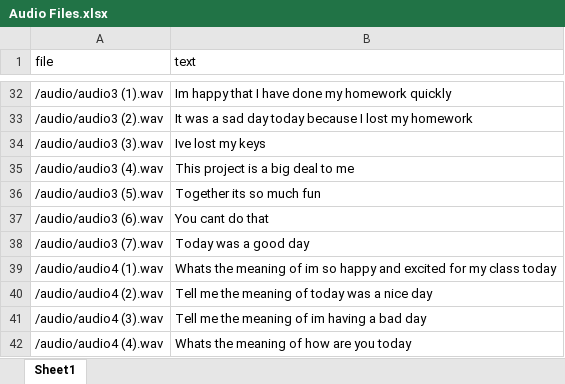
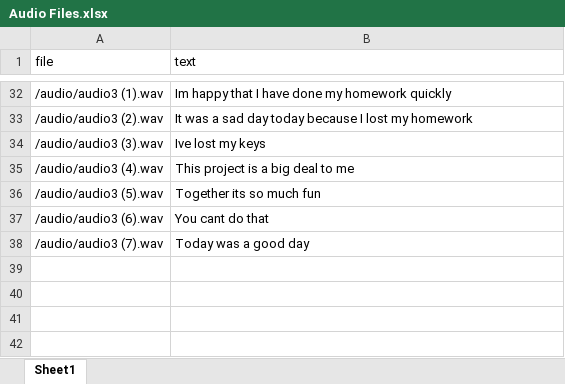
Before and after one commit to lpopovic7519rn/DU_Projekat2_AudioFiles, an Excel workbook: Audio Files.xlsx, sheet Sheet1, drawn as a sheet; only a part is shown, gaps mark what is left out; values as stored, in another font and other column widths than the file's, no borders; the diff names each change by its address in the sheet, - before the commit and + after, or states it on an @@ line.

Commit message:
Removing audio files

```diff
--- a/Audio Files.xlsx (sheet Sheet1)
+++ b/Audio Files.xlsx (sheet Sheet1)
-row 39: /audio/audio4 (1).wav | Whats the meaning of im so happy and excited for my class today
-row 40: /audio/audio4 (2).wav | Tell me the meaning of today was a nice day
-row 41: /audio/audio4 (3).wav | Tell me the meaning of im having a bad day
-row 42: /audio/audio4 (4).wav | Whats the meaning of how are you today
```
Also changed, not shown: 5 other files.
